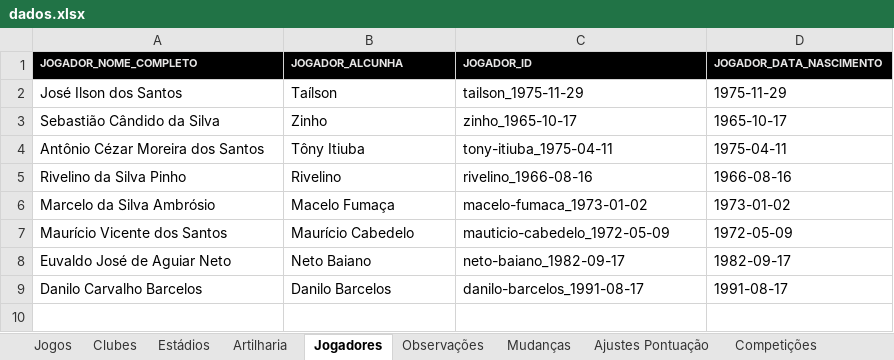
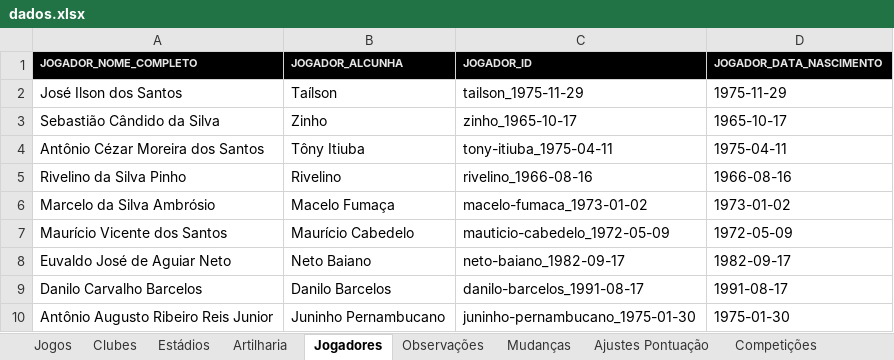
Before and after one commit to PericlesSavio/API_PE, an Excel workbook: dados/dados.xlsx, sheet Jogadores, drawn as a sheet; values as stored, in another font and other column widths than the file's, no borders; the diff names each change by its address in the sheet, - before the commit and + after, or states it on an @@ line.

```diff
--- a/dados/dados.xlsx (sheet Jogadores)
+++ b/dados/dados.xlsx (sheet Jogadores)
+row 10: Antônio Augusto Ribeiro Reis Junior | Juninho Pernambucano | juninho-pernambucano_1975-01-30 | 1975-01-30
```
Also changed, not shown: sheet Jogos, sheet Artilharia.
